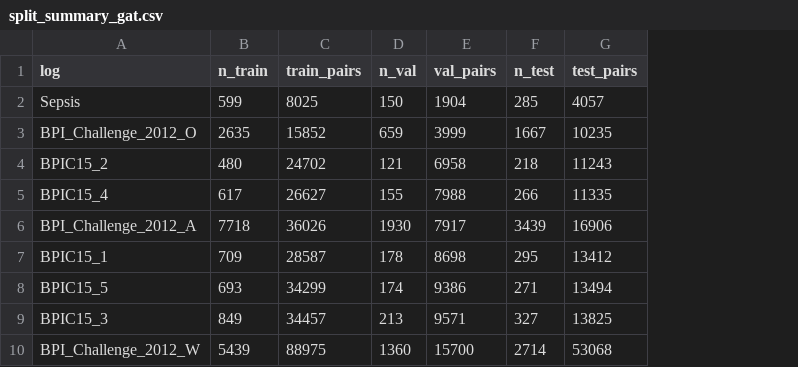
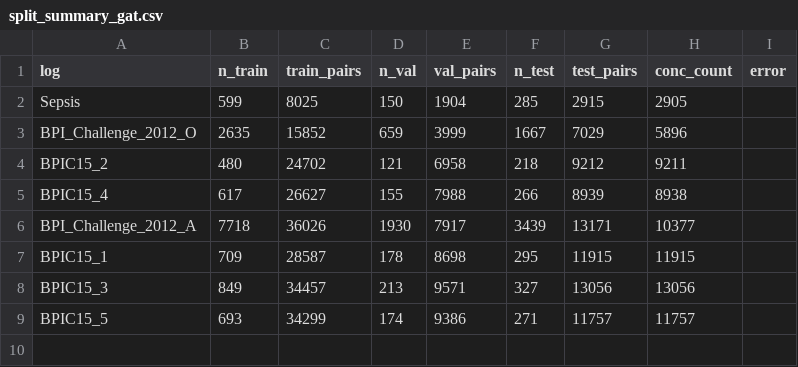
Before and after one commit to BernoldAZ/partial_order_predictions, a CSV file: approach_suffix_v2/split_summary_gat.csv, drawn as a sheet; removed rows and columns are numbered as before the commit, all else as after; the diff names each change by its address in the sheet, - before the commit and + after, or states it on an @@ line.

```diff
--- a/approach_suffix_v2/split_summary_gat.csv
+++ b/approach_suffix_v2/split_summary_gat.csv
+column H (conc_count), rows 2-8: 2905 | 5896 | 9211 | 8938 | 10377 | 11915 | 13056
+column I (error), empty
-G2 (test_pairs): 4057
+G2 (test_pairs): 2915
-G3 (test_pairs): 10235
+G3 (test_pairs): 7029
-G4 (test_pairs): 11243
+G4 (test_pairs): 9212
-G5 (test_pairs): 11335
+G5 (test_pairs): 8939
-G6 (test_pairs): 16906
+G6 (test_pairs): 13171
-G7 (test_pairs): 13412
+G7 (test_pairs): 11915
-row 8: BPIC15_5 | 693 | 34299 | 174 | 9386 | 271 | 13494
-G8 (test_pairs): 13825
+G8 (test_pairs): 13056
-row 10: BPI_Challenge_2012_W | 5439 | 88975 | 1360 | 15700 | 2714 | 53068
+row 9: BPIC15_5 | 693 | 34299 | 174 | 9386 | 271 | 11757 | 11757
```
Also changed, not shown: approach_suffix_v2/split_summary_gat_flipped.csv, 53 other files.
